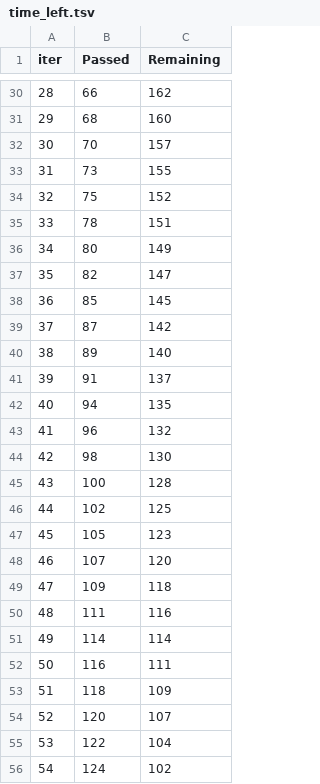
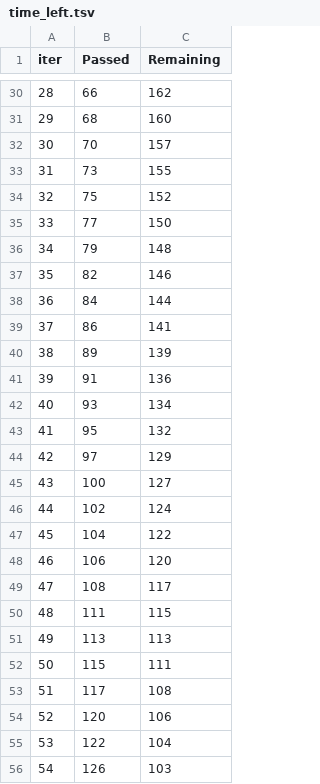
Before and after one commit to nitro56565/ai-quant-lab, a TSV file: catboost_info/time_left.tsv, drawn as a sheet; only a part is shown, gaps mark what is left out; the diff covers the shown part only.

```diff
--- a/catboost_info/time_left.tsv
+++ b/catboost_info/time_left.tsv
@@ -34,23 +34,23 @@ iter	Passed	Remaining
 32	75	152
-33	78	151
-34	80	149
-35	82	147
-36	85	145
-37	87	142
-38	89	140
-39	91	137
-40	94	135
-41	96	132
-42	98	130
-43	100	128
-44	102	125
-45	105	123
-46	107	120
-47	109	118
-48	111	116
-49	114	114
-50	116	111
-51	118	109
-52	120	107
+33	77	150
+34	79	148
+35	82	146
+36	84	144
+37	86	141
+38	89	139
+39	91	136
+40	93	134
+41	95	132
+42	97	129
+43	100	127
+44	102	124
+45	104	122
+46	106	120
+47	108	117
+48	111	115
+49	113	113
+50	115	111
+51	117	108
+52	120	106
 53	122	104
-54	124	102
+54	126	103
```
Also changed, not shown: 107 edited cells elsewhere in this file, 21 other files.
